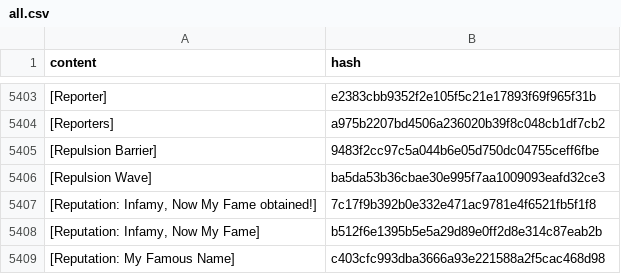
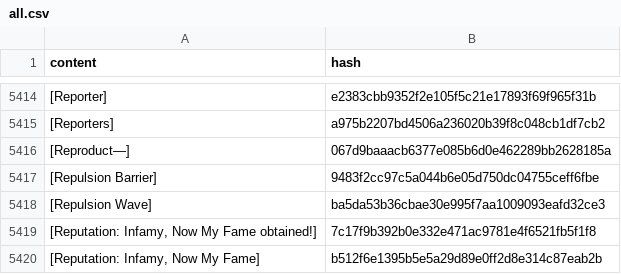
Before and after one commit to wandering-inndex/seed-data, a CSV file: data/brackets/all.csv, drawn as a sheet; only a part is shown, gaps mark what is left out; the shorter side is filled out with more unchanged rows; the diff covers the shown part only; the diff names each change by its address in the sheet, - before the commit and + after, or states it on an @@ line.

```diff
--- a/data/brackets/all.csv
+++ b/data/brackets/all.csv
+row 5416: [Reproduct—] | 067d9baaacb6377e085b6d0e462289bb2628185a
```
Also changed, not shown: 11 added rows elsewhere in this file, 6 other files.
